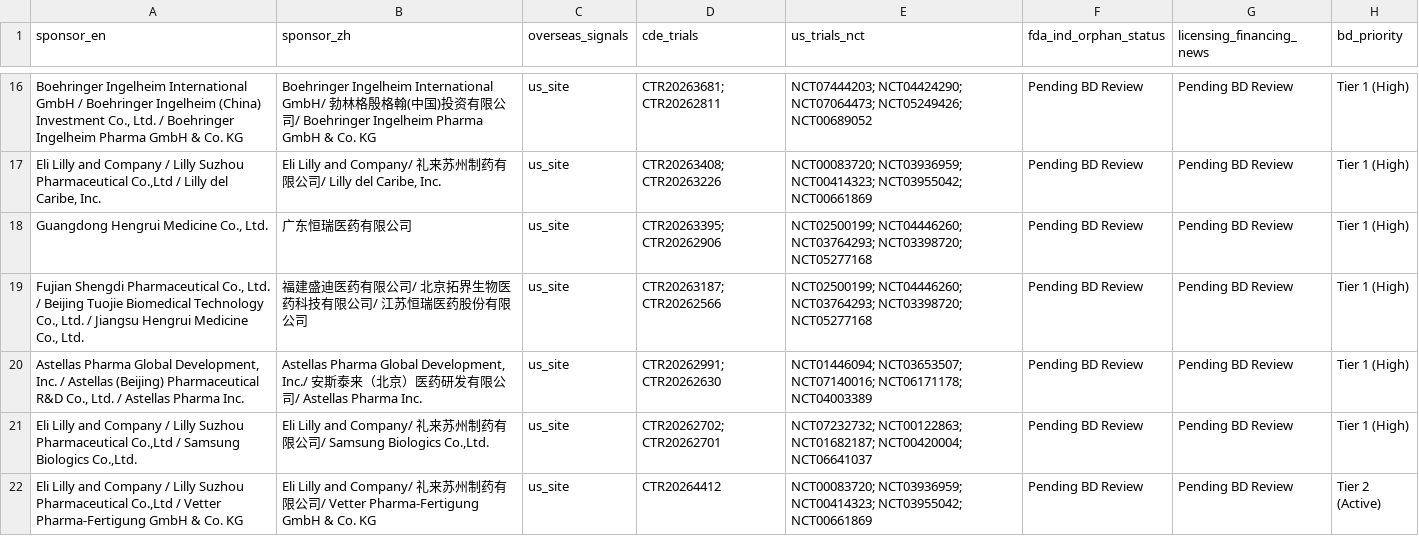
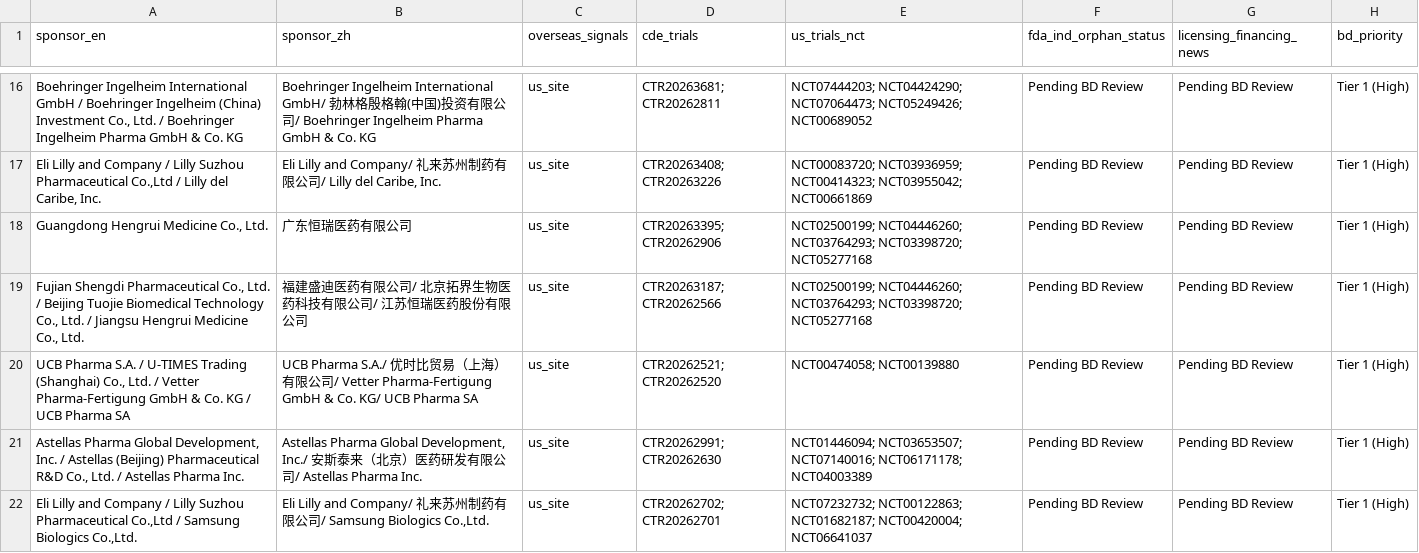
Before and after one commit to hutianle/cde-clinical-trials, a CSV file: data/overseas_targets.csv, drawn as a sheet; only a part is shown, gaps mark what is left out; the shorter side is filled out with more unchanged rows; the diff covers the shown part only; the diff names each change by its address in the sheet, - before the commit and + after, or states it on an @@ line.

```diff
--- a/data/overseas_targets.csv
+++ b/data/overseas_targets.csv
+row 20: UCB Pharma S.A. / U-TIMES Trading (Shanghai) Co., Ltd. / Vetter Pharma-Fertigung GmbH & Co. KG / UCB Pharma SA | UCB Pharma S.A./ 优时比贸易（上海）有限公司/ Vetter Pharma-Fertigung GmbH & Co. KG/ UCB Pharma SA | us_site | CTR20262521; CTR20262520 | NCT00474058; NCT00139880 | Pending BD Review | Pending BD Review | Tier 1 (High)
```
Also changed, not shown: 1 added row, 1 removed row and 1 edited cell elsewhere in this file, 6 other files.
